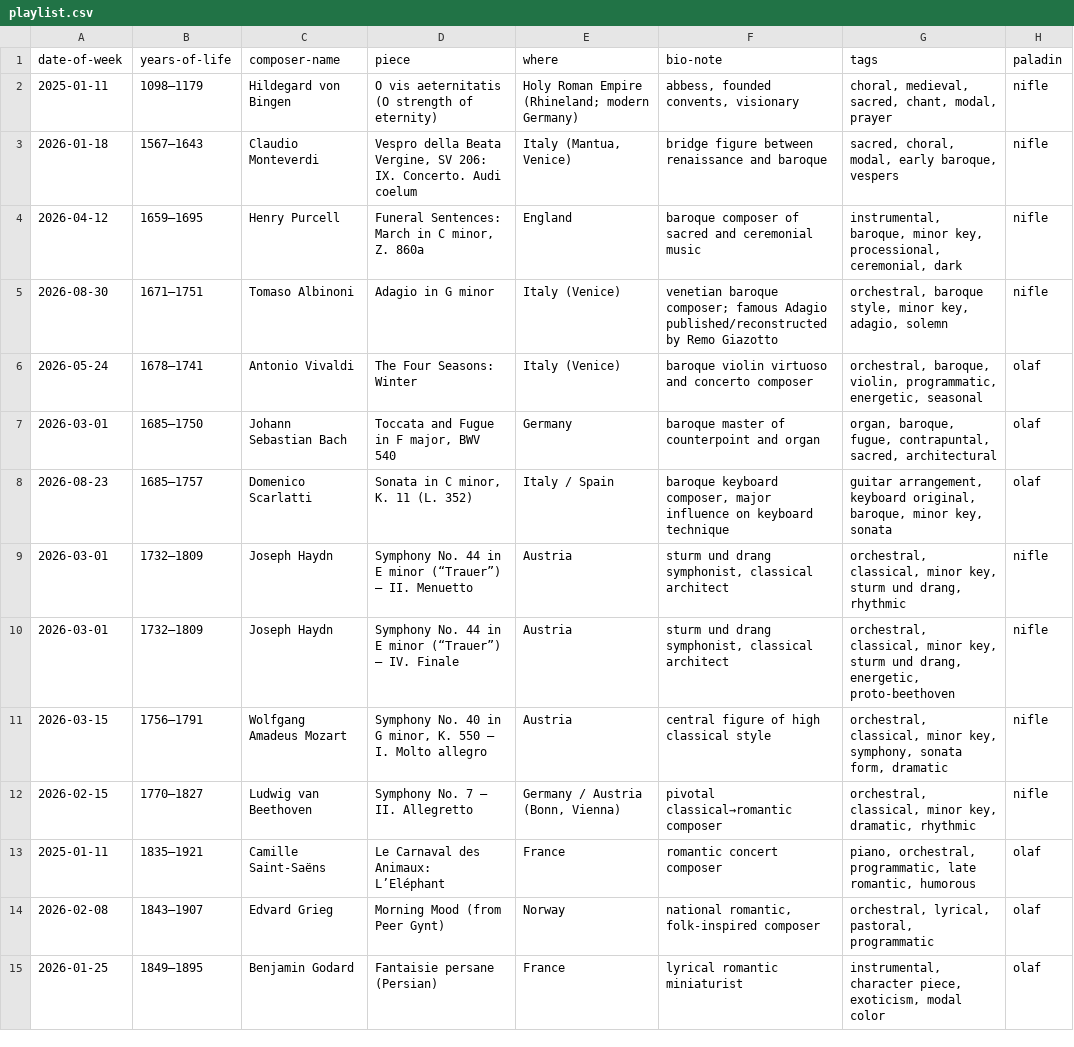
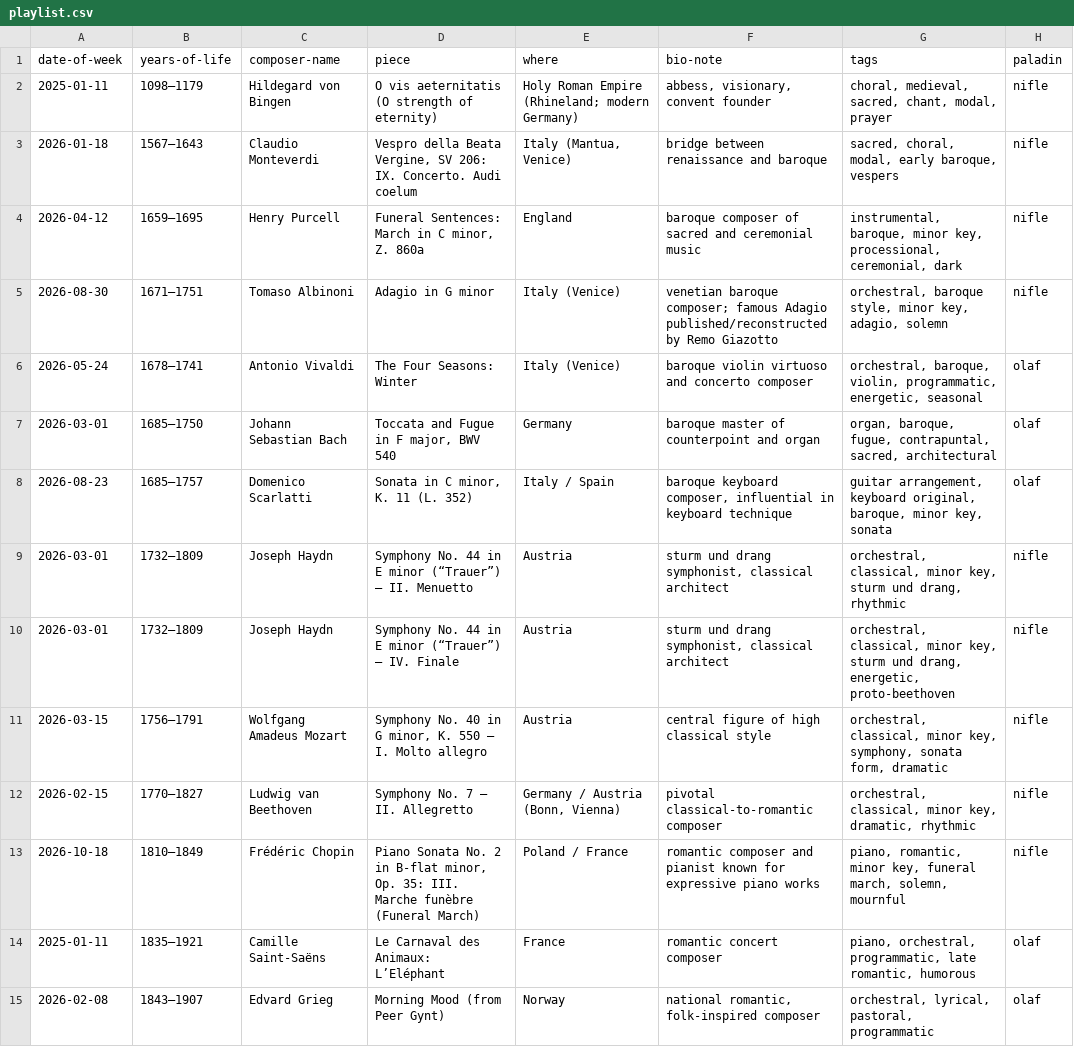
Before and after one commit to n-oel/n-oel.github.io, a CSV file: data/playlist.csv, drawn as a sheet; only a part is shown; the shorter side is filled out with more unchanged rows.

Commit message:
playlist.csv

```diff
--- a/data/playlist.csv
+++ b/data/playlist.csv
@@ -1,4 +1,4 @@
 date-of-week,years-of-life,composer-name,piece,where,bio-note,tags,paladin
-2025-01-11,"1098–1179","Hildegard von Bingen","O vis aeternitatis (O strength of eternity)","Holy Roman Empire (Rhineland; modern Germany)","abbess, founded convents, visionary","choral, medieval, sacred, chant, modal, prayer","nifle"
-2026-01-18,"1567–1643","Claudio Monteverdi","Vespro della Beata Vergine, SV 206: IX. Concerto. Audi coelum","Italy (Mantua, Venice)","bridge figure between renaissance and baroque","sacred, choral, modal, early baroque, vespers","nifle"
+2025-01-11,"1098–1179","Hildegard von Bingen","O vis aeternitatis (O strength of eternity)","Holy Roman Empire (Rhineland; modern Germany)","abbess, visionary, convent founder","choral, medieval, sacred, chant, modal, prayer","nifle"
+2026-01-18,"1567–1643","Claudio Monteverdi","Vespro della Beata Vergine, SV 206: IX. Concerto. Audi coelum","Italy (Mantua, Venice)","bridge between renaissance and baroque","sacred, choral, modal, early baroque, vespers","nifle"
 2026-04-12,"1659–1695","Henry Purcell","Funeral Sentences: March in C minor, Z. 860a","England","baroque composer of sacred and ceremonial music","instrumental, baroque, minor key, processional, ceremonial, dark","nifle"
@@ -7,3 +7,3 @@ date-of-week,years-of-life,composer-name,piece,where,bio-note,tags,paladin
 2026-03-01,"1685–1750","Johann Sebastian Bach","Toccata and Fugue in F major, BWV 540","Germany","baroque master of counterpoint and organ","organ, baroque, fugue, contrapuntal, sacred, architectural","olaf"
-2026-08-23,"1685–1757","Domenico Scarlatti","Sonata in C minor, K. 11 (L. 352)","Italy / Spain","baroque keyboard composer, major influence on keyboard technique","guitar arrangement, keyboard original, baroque, minor key, sonata","olaf"
+2026-08-23,"1685–1757","Domenico Scarlatti","Sonata in C minor, K. 11 (L. 352)","Italy / Spain","baroque keyboard composer, influential in keyboard technique","guitar arrangement, keyboard original, baroque, minor key, sonata","olaf"
 2026-03-01,"1732–1809","Joseph Haydn","Symphony No. 44 in E minor (“Trauer”) — II. Menuetto","Austria","sturm und drang symphonist, classical architect","orchestral, classical, minor key, sturm und drang, rhythmic","nifle"
@@ -11,3 +11,4 @@ date-of-week,years-of-life,composer-name,piece,where,bio-note,tags,paladin
 2026-03-15,"1756–1791","Wolfgang Amadeus Mozart","Symphony No. 40 in G minor, K. 550 — I. Molto allegro","Austria","central figure of high classical style","orchestral, classical, minor key, symphony, sonata form, dramatic","nifle"
-2026-02-15,"1770–1827","Ludwig van Beethoven","Symphony No. 7 — II. Allegretto","Germany / Austria (Bonn, Vienna)","pivotal classical→romantic composer","orchestral, classical, minor key, dramatic, rhythmic","nifle"
+2026-02-15,"1770–1827","Ludwig van Beethoven","Symphony No. 7 — II. Allegretto","Germany / Austria (Bonn, Vienna)","pivotal classical-to-romantic composer","orchestral, classical, minor key, dramatic, rhythmic","nifle"
+2026-10-18,"1810–1849","Frédéric Chopin","Piano Sonata No. 2 in B-flat minor, Op. 35: III. Marche funèbre (Funeral March)","Poland / France","romantic composer and pianist known for expressive piano works","piano, romantic, minor key, funeral march, solemn, mournful","nifle"
 2025-01-11,"1835–1921","Camille Saint-Saëns","Le Carnaval des Animaux: L’Eléphant","France","romantic concert composer","piano, orchestral, programmatic, late romantic, humorous","olaf"
```
